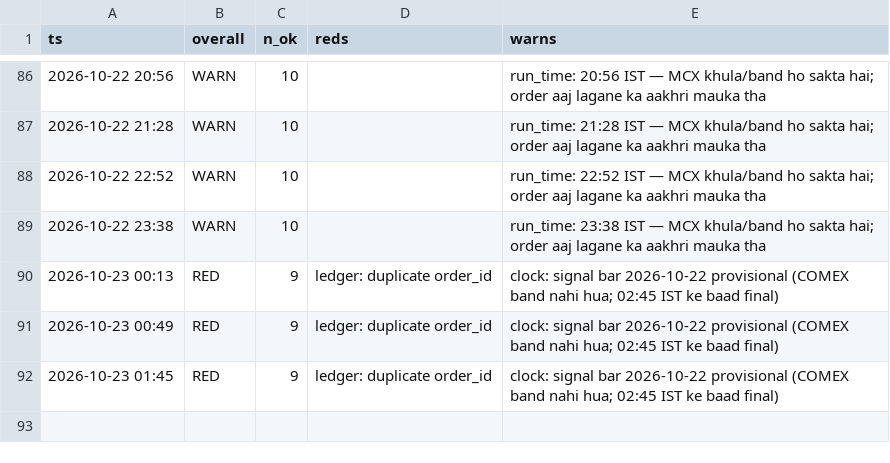
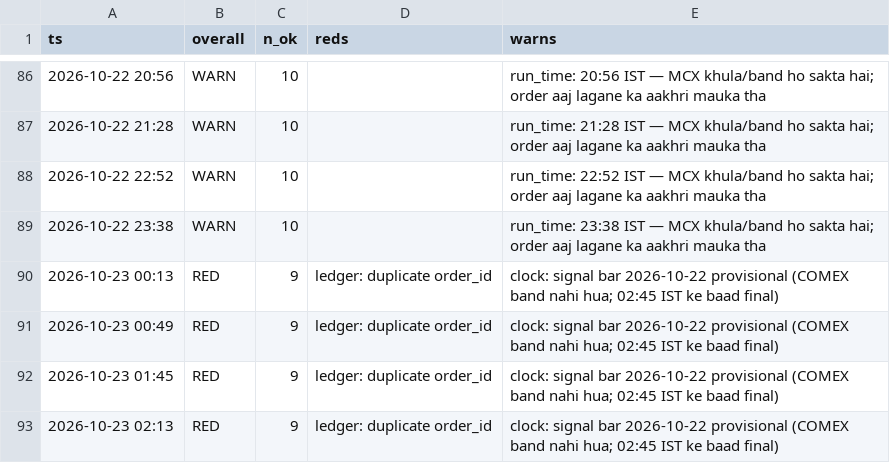
Before and after one commit to abhayv7272/ms-gold-algo, a CSV file: data/algo/health_log.csv, drawn as a sheet; only a part is shown, gaps mark what is left out; the diff names each change by its address in the sheet, - before the commit and + after, or states it on an @@ line.

```diff
--- a/data/algo/health_log.csv
+++ b/data/algo/health_log.csv
+row 93: 2026-10-23 02:13 | RED | 9 | ledger: duplicate order_id | clock: signal bar 2026-10-22 provisional (COMEX band nahi hua; 02:45 IST ke baad final)
```
Also changed, not shown: data/algo/live_tail.csv, 2 other files.
